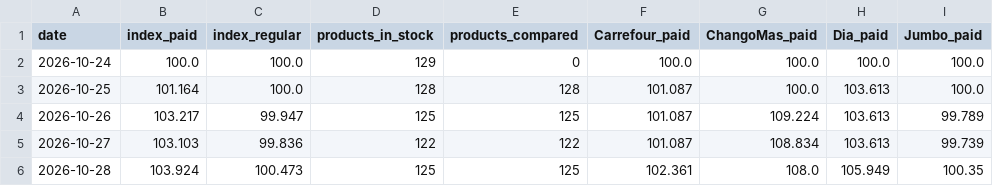
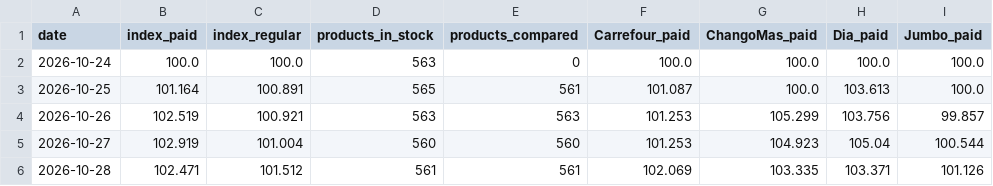
Before and after one commit to ramonpepapolo-lang/la-canasta, a CSV file: index/daily.csv, drawn as a sheet; only a part is shown; the diff covers the shown part only.

```diff
--- a/index/daily.csv
+++ b/index/daily.csv
@@ -1,6 +1,6 @@
 date,index_paid,index_regular,products_in_stock,products_compared,Carrefour_paid,ChangoMas_paid,Dia_paid,Jumbo_paid
-2026-10-24,100.0,100.0,129,0,100.0,100.0,100.0,100.0
-2026-10-25,101.164,100.0,128,128,101.087,100.0,103.613,100.0
-2026-10-26,103.217,99.947,125,125,101.087,109.224,103.613,99.789
-2026-10-27,103.103,99.836,122,122,101.087,108.834,103.613,99.739
-2026-10-28,103.924,100.473,125,125,102.361,108.0,105.949,100.35
+2026-10-24,100.0,100.0,563,0,100.0,100.0,100.0,100.0
+2026-10-25,101.164,100.891,565,561,101.087,100.0,103.613,100.0
+2026-10-26,102.519,100.921,563,563,101.253,105.299,103.756,99.857
+2026-10-27,102.919,101.004,560,560,101.253,104.923,105.04,100.544
+2026-10-28,102.471,101.512,561,561,102.069,103.335,103.371,101.126
```
Also changed, not shown: 30 edited cells elsewhere in this file, basket.csv, index/groups.csv, 13 other files.
